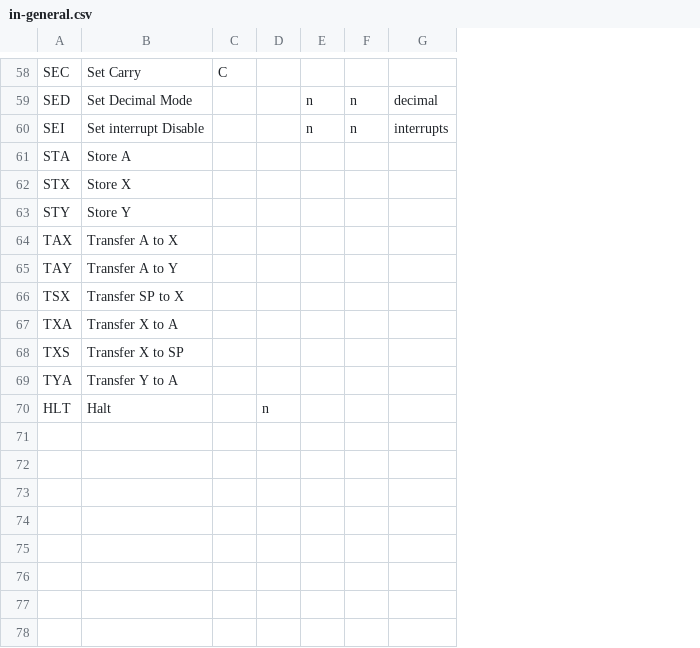
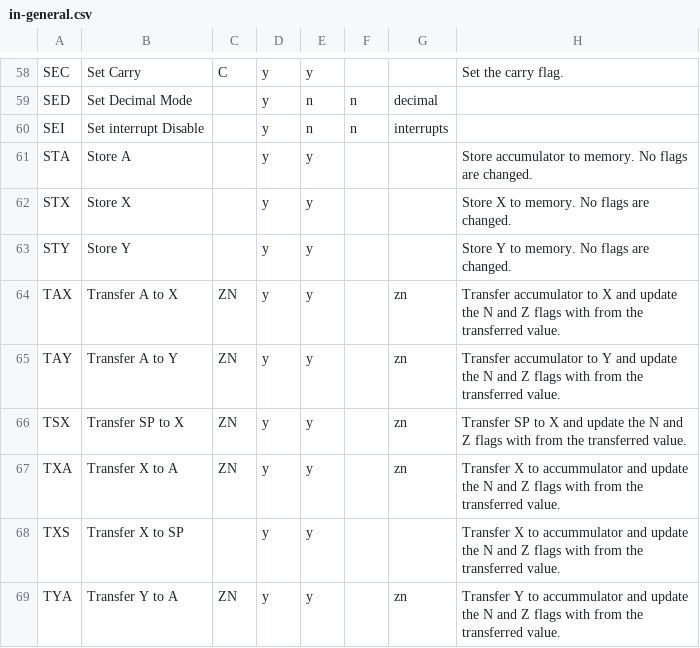
Before and after one commit to TomNisbet/nqsap, a CSV file: docs/support/in-general.csv, drawn as a sheet; only a part is shown, gaps mark what is left out; removed rows and columns are numbered as before the commit, all else as after; the diff covers the shown part only; the diff names each change by its address in the sheet, - before the commit and + after, or states it on an @@ line.

```diff
--- a/docs/support/in-general.csv
+++ b/docs/support/in-general.csv
+column H, rows 58-69: Set the carry flag. |  |  | Store accumulator to memory. No flags are changed. | Store X to memory. No flags are changed. | Store Y to memory. No flags are changed. | Transfer accumulator to X and update the N and Z flags with from the transferred value. | Transfer accumulator to Y and update the N and Z flags with from the transferred value. | Transfer SP to X and update the N and Z flags with from the transferred value. | Transfer X to accummulator and update the N and Z flags with from the transferred value. | Transfer X to accummulator and update the N and Z flags with from the transferred value. | Transfer Y to accummulator and update the N and Z flags with from the transferred value.
-D58:D69: (empty)
+D58:D69: y
-E58: (empty)
+E58: y
-E61:E69: (empty)
+E61:E69: y
-C64:C67: (empty)
+C64:C67: ZN
-G64:G67: (empty)
+G64:G67: zn
-C69: (empty)
+C69: ZN
-G69: (empty)
+G69: zn
-row 70: HLT | Halt |  | n
```
Also changed, not shown: 2 added rows, 2 removed rows and 102 edited cells elsewhere in this file, docs/support/in-specific.csv, 6 other files.
